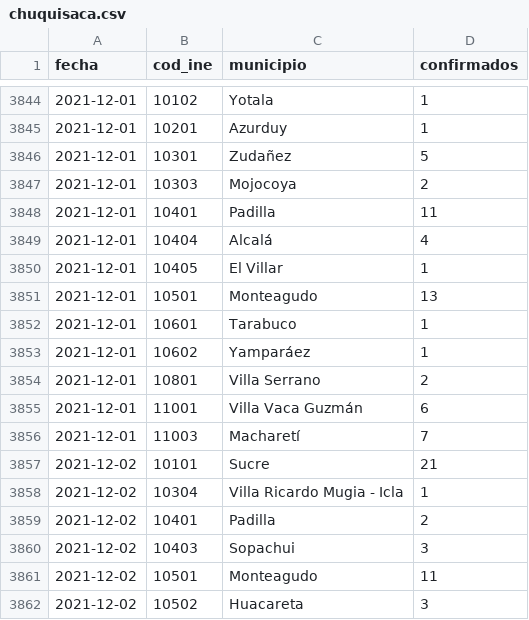
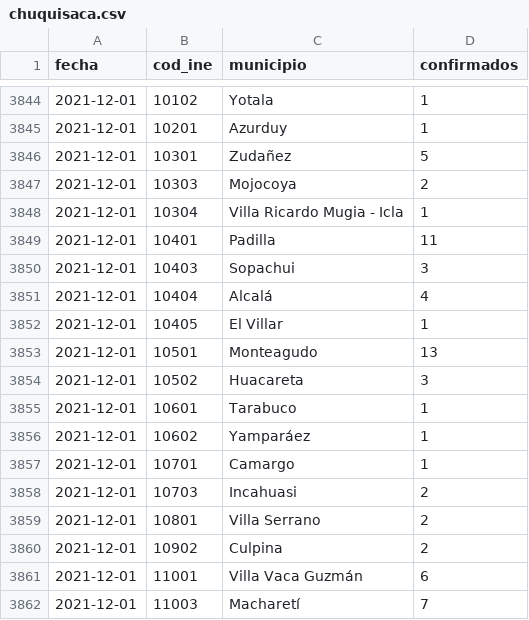
Before and after one commit to mauforonda/covid19bolivia-municipal, a CSV file: chuquisaca.csv, drawn as a sheet; only a part is shown, gaps mark what is left out; the shorter side is filled out with more unchanged rows; the diff names each change by its address in the sheet, - before the commit and + after, or states it on an @@ line.

```diff
--- a/chuquisaca.csv
+++ b/chuquisaca.csv
+row 3848: 2021-12-01 | 10304 | Villa Ricardo Mugia - Icla | 1
+row 3850: 2021-12-01 | 10403 | Sopachui | 3
+row 3854: 2021-12-01 | 10502 | Huacareta | 3
+row 3857: 2021-12-01 | 10701 | Camargo | 1
+row 3858: 2021-12-01 | 10703 | Incahuasi | 2
+row 3860: 2021-12-01 | 10902 | Culpina | 2
```
Also changed, not shown: cochabamba.csv, la_paz.csv, 5 other files.
